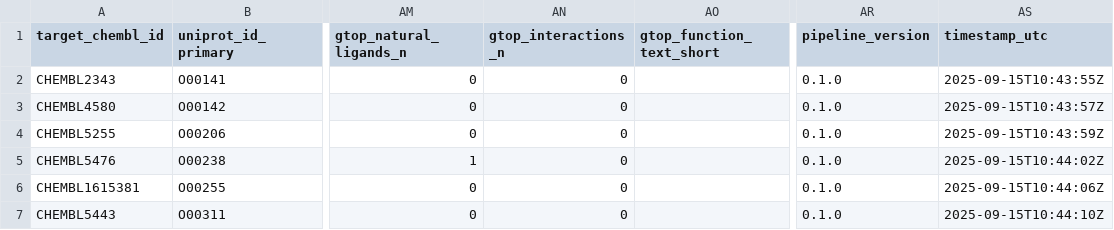
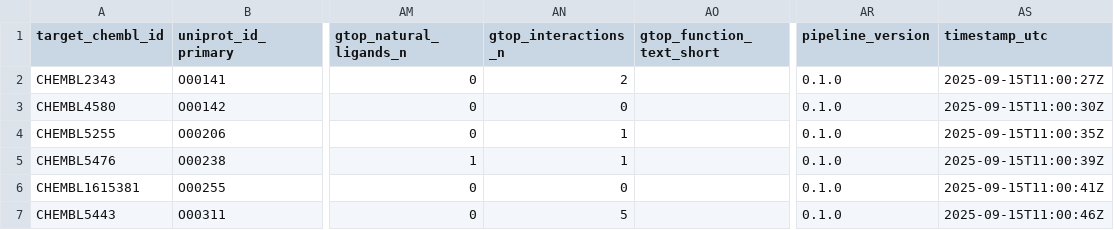
Before and after one commit to SatoryKono/ChEMBL_dataAcquisition, a CSV file: output5.csv, drawn as a sheet; only a part is shown, gaps mark what is left out; the diff names each change by its address in the sheet, - before the commit and + after, or states it on an @@ line.

```diff
--- a/output5.csv
+++ b/output5.csv
-AN2 (gtop_interactions_n): 0
+AN2 (gtop_interactions_n): 2
-AS2 (timestamp_utc): 2025-09-15T10:43:55Z
+AS2 (timestamp_utc): 2025-09-15T11:00:27Z
-AS3 (timestamp_utc): 2025-09-15T10:43:57Z
+AS3 (timestamp_utc): 2025-09-15T11:00:30Z
-AN4:AN5 (gtop_interactions_n): 0
+AN4:AN5 (gtop_interactions_n): 1
-AS4 (timestamp_utc): 2025-09-15T10:43:59Z
+AS4 (timestamp_utc): 2025-09-15T11:00:35Z
-AS5 (timestamp_utc): 2025-09-15T10:44:02Z
+AS5 (timestamp_utc): 2025-09-15T11:00:39Z
-AS6 (timestamp_utc): 2025-09-15T10:44:06Z
+AS6 (timestamp_utc): 2025-09-15T11:00:41Z
-AN7 (gtop_interactions_n): 0
+AN7 (gtop_interactions_n): 5
-AS7 (timestamp_utc): 2025-09-15T10:44:10Z
+AS7 (timestamp_utc): 2025-09-15T11:00:46Z
```
Also changed, not shown: 1 other file.
